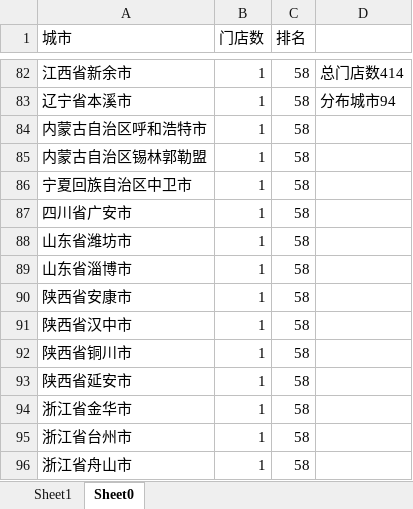
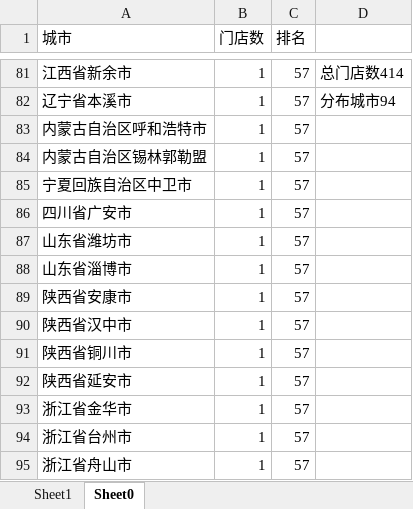
Before and after one commit to grb2015/python_spider, an Excel workbook: grb_map/2_supermarket_map/supermarket-crawler/static_analysis/china_offical_huarun_format.xlsx, sheet Sheet0, drawn as a sheet; only a part is shown, gaps mark what is left out; values as stored, in another font and other column widths than the file's, no borders; conditional formats not drawn; addresses are those after the commit; the diff covers the shown part only; the diff names each change by its address in the sheet, - before the commit and + after, or states it on an @@ line.

```diff
--- a/grb_map/2_supermarket_map/supermarket-crawler/static_analysis/china_offical_huarun_format.xlsx (sheet Sheet0)
+++ b/grb_map/2_supermarket_map/supermarket-crawler/static_analysis/china_offical_huarun_format.xlsx (sheet Sheet0)
-C81:C95 (排名): 58
+C81:C95 (排名): 57
```
Also changed, not shown: 1 removed row and 23 edited cells elsewhere in this sheet, formulas that keep their value.
